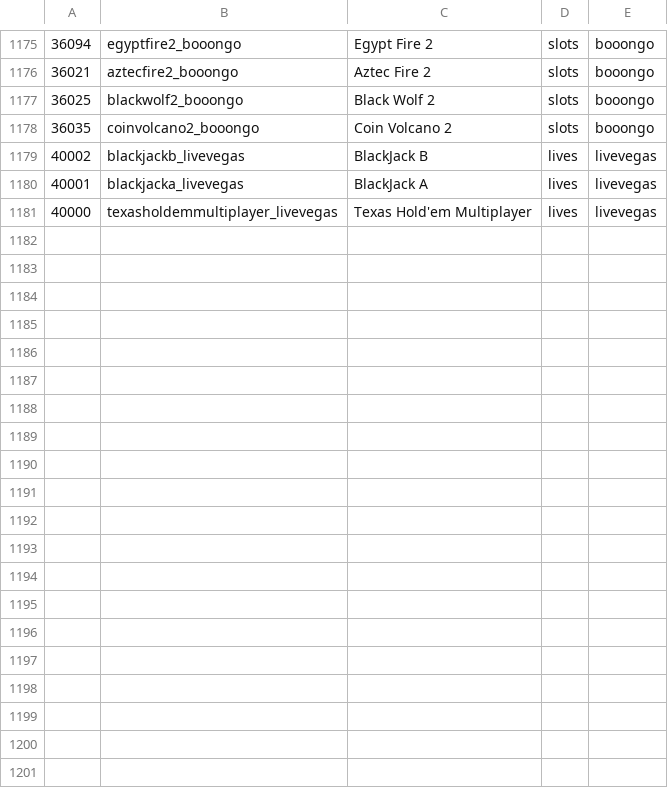
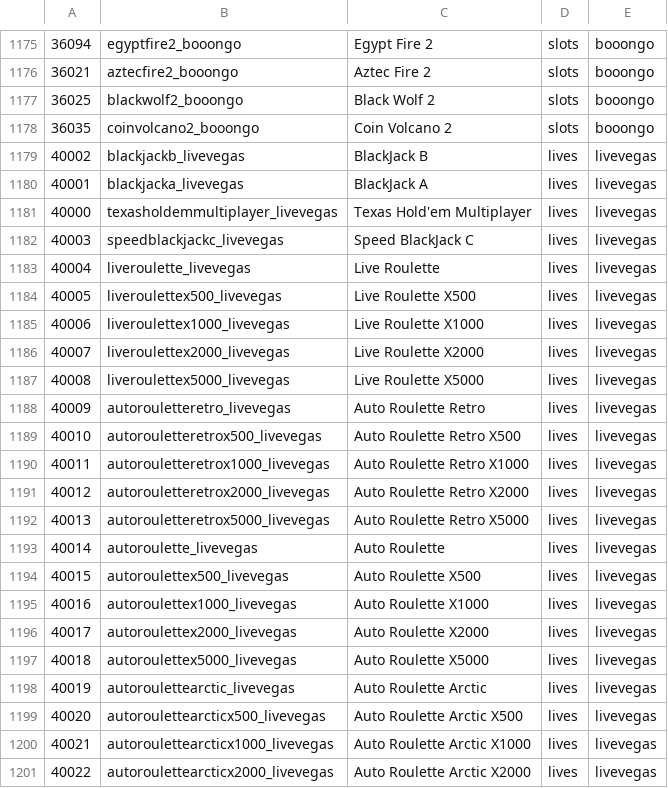
Before and after one commit to tecnodata2015/slots, a CSV file: platipus.csv, drawn as a sheet; only a part is shown, gaps mark what is left out; the diff covers the shown part only.

Commit message:
Se agrega nuevas mesas live vegas de paltipus

```diff
--- a/platipus.csv
+++ b/platipus.csv
@@ -1181 +1181,21 @@
 40000,texasholdemmultiplayer_livevegas,Texas Hold'em Multiplayer,lives,livevegas
+40003,speedblackjackc_livevegas,Speed BlackJack C,lives,livevegas
+40004,liveroulette_livevegas,Live Roulette,lives,livevegas
+40005,liveroulettex500_livevegas,Live Roulette X500,lives,livevegas
+40006,liveroulettex1000_livevegas,Live Roulette X1000,lives,livevegas
+40007,liveroulettex2000_livevegas,Live Roulette X2000,lives,livevegas
+40008,liveroulettex5000_livevegas,Live Roulette X5000,lives,livevegas
+40009,autorouletteretro_livevegas,Auto Roulette Retro,lives,livevegas
+40010,autorouletteretrox500_livevegas,Auto Roulette Retro X500,lives,livevegas
+40011,autorouletteretrox1000_livevegas,Auto Roulette Retro X1000,lives,livevegas
+40012,autorouletteretrox2000_livevegas,Auto Roulette Retro X2000,lives,livevegas
+40013,autorouletteretrox5000_livevegas,Auto Roulette Retro X5000,lives,livevegas
+40014,autoroulette_livevegas,Auto Roulette,lives,livevegas
+40015,autoroulettex500_livevegas,Auto Roulette X500,lives,livevegas
+40016,autoroulettex1000_livevegas,Auto Roulette X1000,lives,livevegas
+40017,autoroulettex2000_livevegas,Auto Roulette X2000,lives,livevegas
+40018,autoroulettex5000_livevegas,Auto Roulette X5000,lives,livevegas
+40019,autoroulettearctic_livevegas,Auto Roulette Arctic,lives,livevegas
+40020,autoroulettearcticx500_livevegas,Auto Roulette Arctic X500,lives,livevegas
+40021,autoroulettearcticx1000_livevegas,Auto Roulette Arctic X1000,lives,livevegas
+40022,autoroulettearcticx2000_livevegas,Auto Roulette Arctic X2000,lives,livevegas
```
Also changed, not shown: 9 added rows elsewhere in this file, 28 other files.
